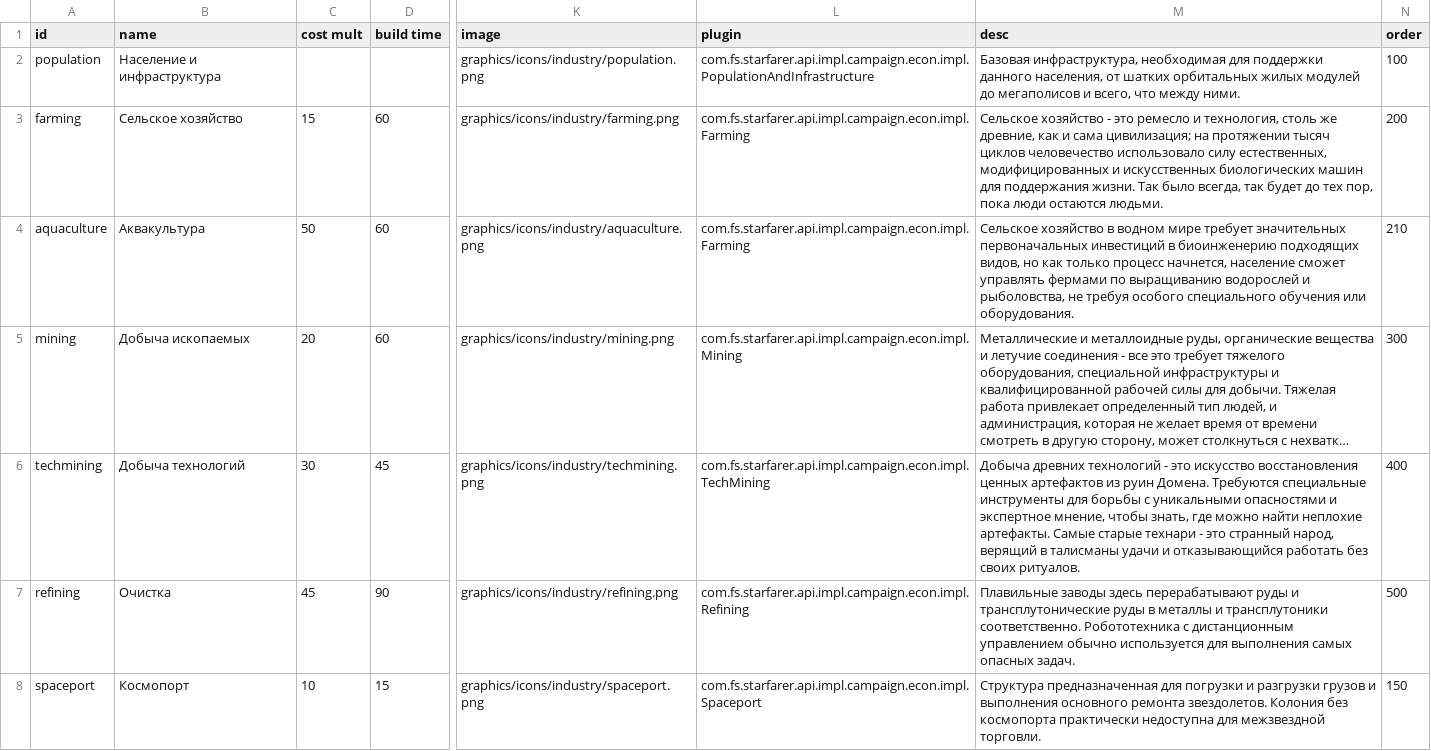
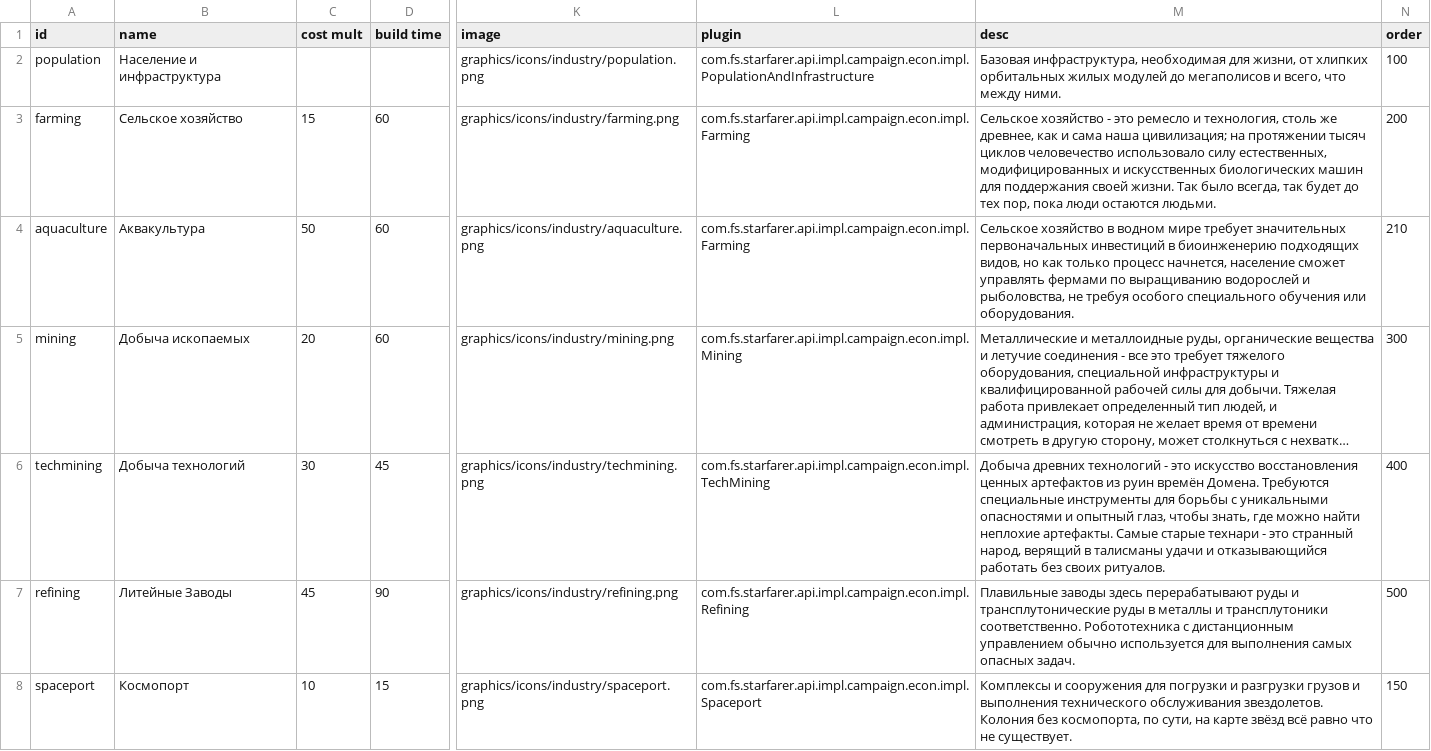
Before and after one commit to Kazbek/StarSectorLocalizer, a CSV file: Translation/Languages/ru/starsector-core/data/campaign/industries.csv, drawn as a sheet; only a part is shown, gaps mark what is left out; long unchanged cells end in …; the diff covers the shown part only; the diff names each change by its address in the sheet, - before the commit and + after, or states it on an @@ line.

Commit message:
Update industries.csv

```diff
--- a/Translation/Languages/ru/starsector-core/data/campaign/industries.csv
+++ b/Translation/Languages/ru/starsector-core/data/campaign/industries.csv
-M2 (desc): …необходимая для поддержки данного населения, от шатких орбитальных жилых…
+M2 (desc): …необходимая для жизни, от хлипких орбитальных жилых…
-M3 (desc): …столь же древние, как и сама цивилизация; на протяжении тысяч циклов человечество использовало силу естественных, модифицированных и искусственных биологических машин для поддержания жизни. Так…
+M3 (desc): …столь же древнее, как и сама наша цивилизация; на протяжении тысяч циклов человечество использовало силу естественных, модифицированных и искусственных биологических машин для поддержания своей жизни. Так…
-M6 (desc): …из руин Домена. Требуются специальные инструменты для борьбы с уникальными опасностями и экспертное мнение, чтобы знать,…
+M6 (desc): …из руин времён Домена. Требуются специальные инструменты для борьбы с уникальными опасностями и опытный глаз, чтобы знать,…
-B7 (name): Очистка
+B7 (name): Литейные Заводы
-M8 (desc): Структура предназначенная для погрузки и разгрузки грузов и выполнения основного ремонта звездолетов. Колония без космопорта практически недоступна для межзвездной торговли.
+M8 (desc): Комплексы и сооружения для погрузки и разгрузки грузов и выполнения технического обслуживания звездолетов. Колония без космопорта, по сути, на карте звёзд всё равно что не существует.
```
Also changed, not shown: 24 edited cells elsewhere in this file.
